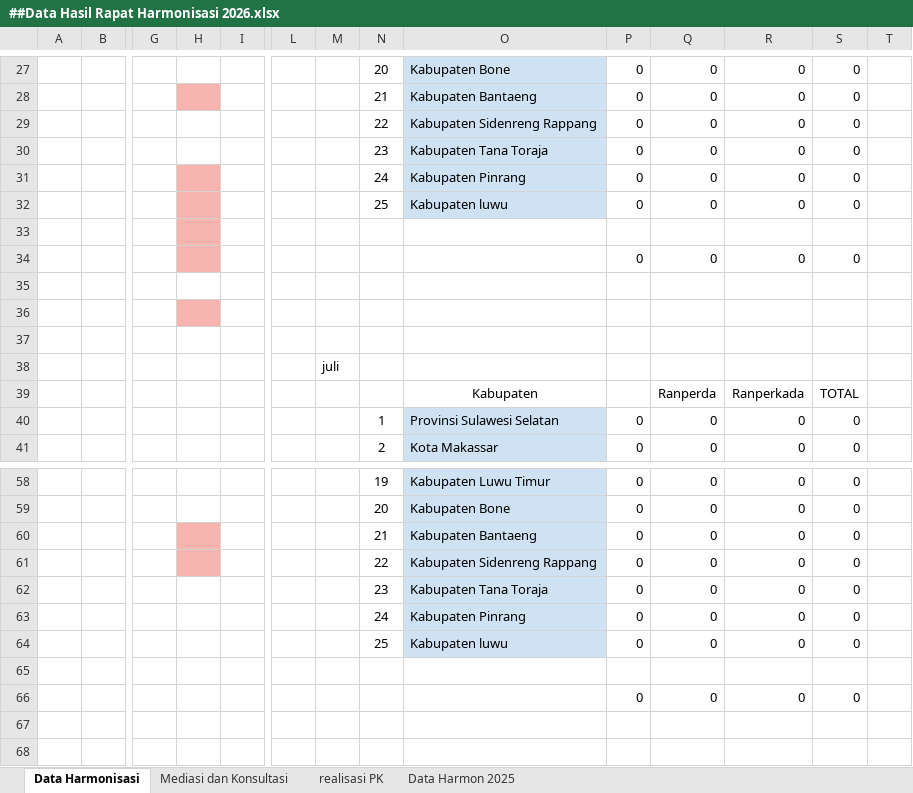
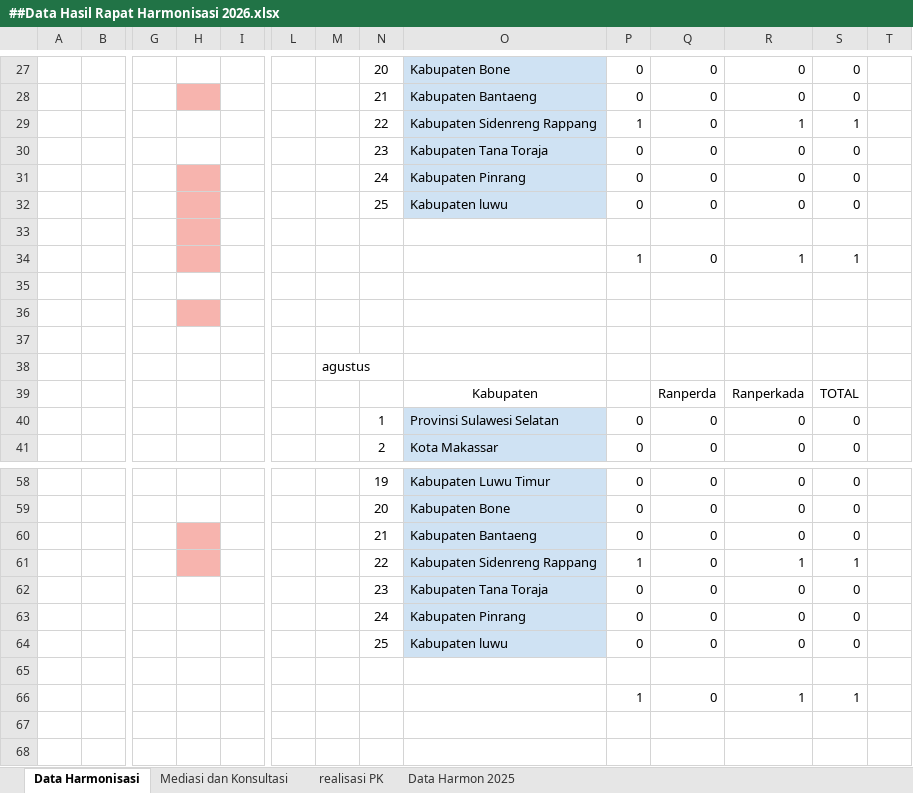
Before and after one commit to randimursalim/Rekapitulasi_Berita_Kanwil_Kemenkum_Sulsel_Backend, an Excel workbook: ##Data Hasil Rapat Harmonisasi 2026.xlsx, sheet Data Harmonisasi, drawn as a sheet; only a part is shown, gaps mark what is left out; values as stored, in another font and other column widths than the file's, no borders; removed rows and columns are numbered as before the commit, all else as after; rows hold the shown columns only; the diff covers the shown part only; the diff names each change by its address in the sheet, - before the commit and + after, or states it on an @@ line.

```diff
--- a/##Data Hasil Rapat Harmonisasi 2026.xlsx (sheet Data Harmonisasi)
+++ b/##Data Hasil Rapat Harmonisasi 2026.xlsx (sheet Data Harmonisasi)
-P29: 0
+P29: 1
-R29: 0
+R29: 1
-S29: 0
+S29: 1
-row 34:  |  |  |  |  |  |  |  |  | 0 | 0 | 0 | 0
-H34 fill: none
+H34 fill: #F7B4AE
-row 34: (empty)
+row 34:  |  |  |  |  |  |  |  |  | 1 | 0 | 1 | 1
-H35 fill: #F7B4AE
+H35 fill: none
-H36 fill: none
+H36 fill: #F7B4AE
+row 37: (empty)
-M38: juli
+M38: agustus
-P61: 0
+P61: 1
-R61: 0
+R61: 1
-S61: 0
+S61: 1
-row 66:  |  |  |  |  |  |  |  |  | 0 | 0 | 0 | 0
+row 66:  |  |  |  |  |  |  |  |  | 1 | 0 | 1 | 1
```
Also changed, not shown: other rows of this sheet, sheet realisasi PK, sheet Mediasi dan Konsultasi, sheet Data Harmon 2025, formulas that keep their value, 32 other files.
